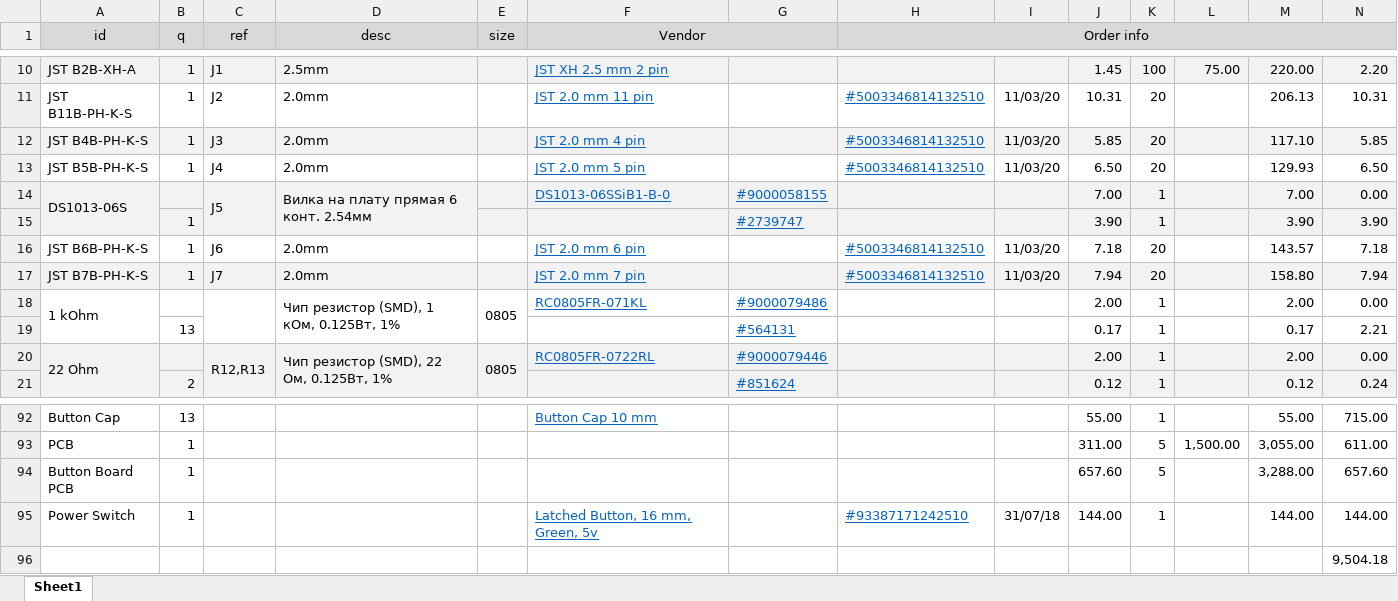
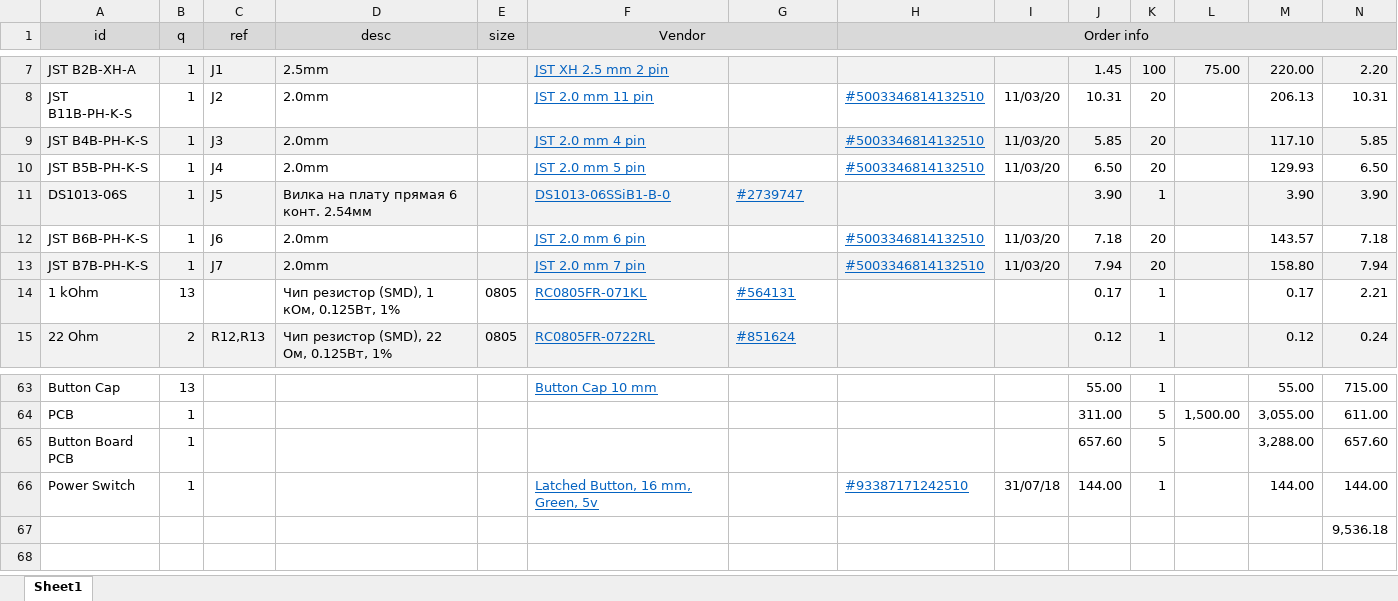
Before and after one commit to mar0x/patch_mate, an Excel workbook: patch_mate-bom.xlsx, sheet Sheet1, drawn as a sheet; only a part is shown, gaps mark what is left out; values as stored, in another font and other column widths than the file's, no borders; removed rows and columns are numbered as before the commit, all else as after; the diff covers the shown part only; the diff names each change by its address in the sheet, - before the commit and + after, or states it on an @@ line.

```diff
--- a/patch_mate-bom.xlsx (sheet Sheet1)
+++ b/patch_mate-bom.xlsx (sheet Sheet1)
-A14:A15 merged
-B11 (q): (empty)
+B11 (q): 1
-C14:C15 merged
-D14:D15 merged
-G11: #9000058155
+G11: #2739747
-J11: 7.00
+J11: 3.90
-M11: 7.00
+M11: 3.90
-N11: 0.00
+N11: 3.90
-row 15:  | 1 |  |  |  |  | #2739747 |  |  | 3.90 | 1 |  | 3.90 | 3.90
-A18:A19 merged
-B14 (q): (empty)
+B14 (q): 13
-C18:C19 merged
-D18:D19 merged
-E18:E19 merged
-G14: #9000079486
+G14: #564131
-J14: 2.00
+J14: 0.17
-M14: 2.00
+M14: 0.17
-N14: 0.00
+N14: 2.21
-row 19:  | 13 |  |  |  |  | #564131 |  |  | 0.17 | 1 |  | 0.17 | 2.21
-A20:A21 merged
-B15 (q): (empty)
+B15 (q): 2
-C20:C21 merged
-D20:D21 merged
-E20:E21 merged
-G15: #9000079446
+G15: #851624
-J15: 2.00
+J15: 0.12
-M15: 2.00
+M15: 0.12
-N15: 0.00
+N15: 0.24
-row 21:  | 2 |  |  |  |  | #851624 |  |  | 0.12 | 1 |  | 0.12 | 0.24
-N67: 9,504.18
+N67: 9,536.18
```
Also changed, not shown: 26 removed rows, 133 edited cells and merged cells elsewhere in this sheet, formulas that keep their value, 37 other files.
